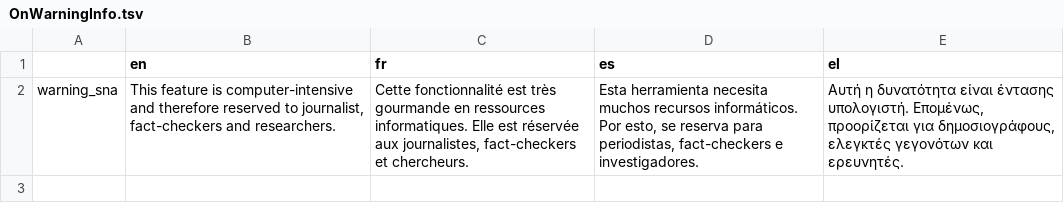
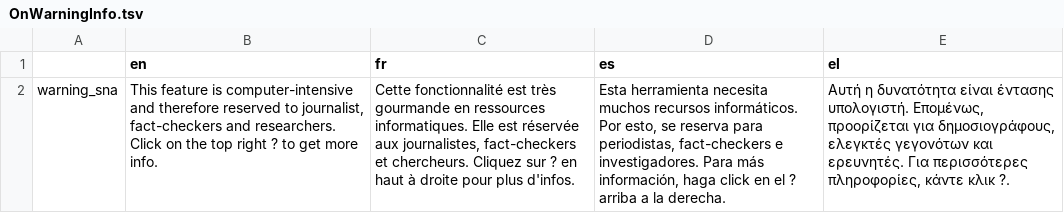
Before and after one commit to Xelgen/InVID-Translations, a TSV file: components/Shared/OnWarningInfo.tsv, drawn as a sheet; the diff names each change by its address in the sheet, - before the commit and + after, or states it on an @@ line.

Commit message:
copy content from tsn-server

```diff
--- a/components/Shared/OnWarningInfo.tsv
+++ b/components/Shared/OnWarningInfo.tsv
-B2 (en): …and researchers.
+B2 (en): …and researchers. Click on the top right ? to get more info.
-C2 (fr): …et chercheurs.
+C2 (fr): …et chercheurs. Cliquez sur ? en haut à droite pour plus d'infos.
-D2 (es): …e investigadores.
+D2 (es): …e investigadores. Para más información, haga click en el ? arriba a la derecha.
-E2 (el): …και ερευνητές.
+E2 (el): …και ερευνητές. Για περισσότερες πληροφορίες, κάντε κλικ ?.
```
